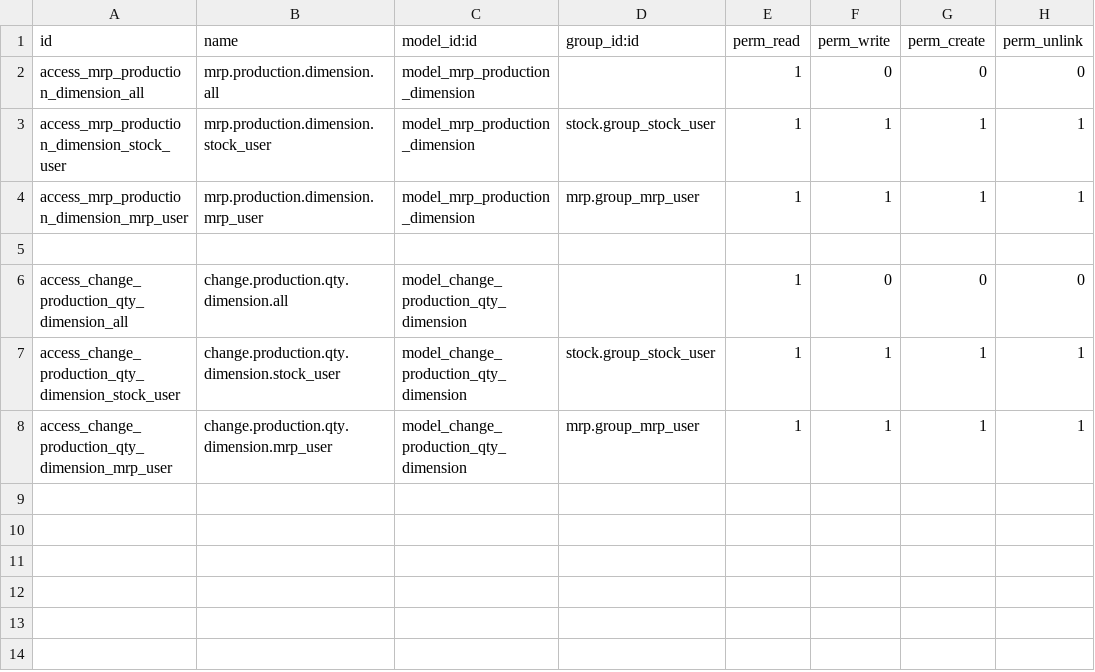
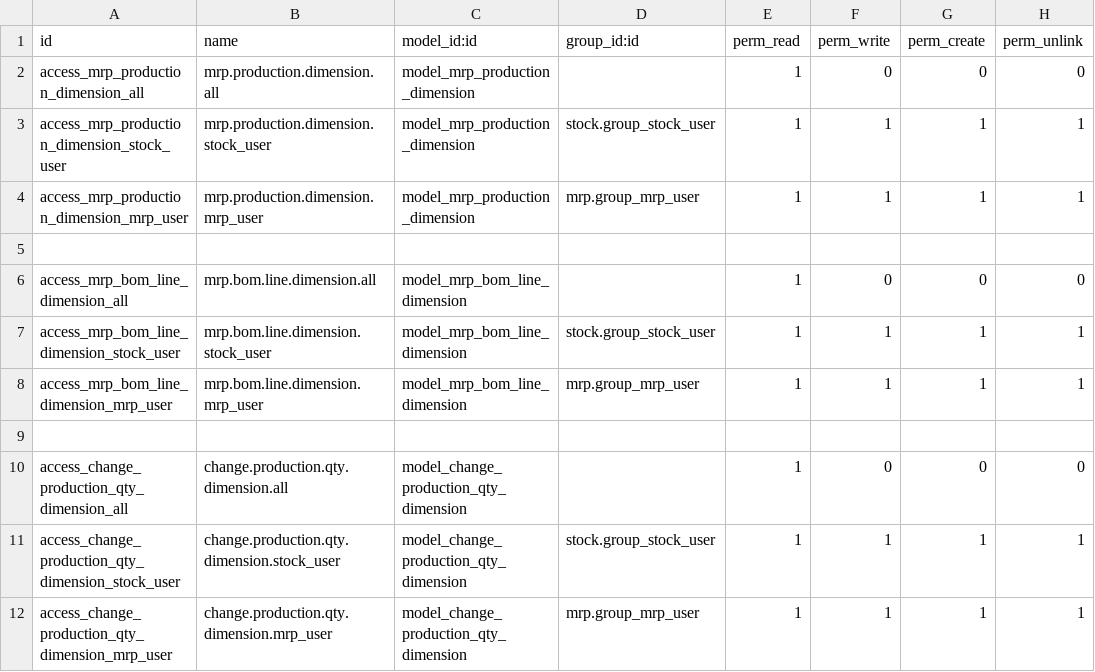
Before and after one commit to BADEP/addons, a CSV file: mrp_uom_dimension/security/ir.model.access.csv, drawn as a sheet; the diff names each change by its address in the sheet, - before the commit and + after, or states it on an @@ line.

Commit message:
[IMP] mrp_uom_dimension add dimensions to boms

```diff
--- a/mrp_uom_dimension/security/ir.model.access.csv
+++ b/mrp_uom_dimension/security/ir.model.access.csv
+row 6: access_mrp_bom_line_dimension_all | mrp.bom.line.dimension.all | model_mrp_bom_line_dimension |  | 1 | 0 | 0 | 0
+row 7: access_mrp_bom_line_dimension_stock_user | mrp.bom.line.dimension.stock_user | model_mrp_bom_line_dimension | stock.group_stock_user | 1 | 1 | 1 | 1
+row 8: access_mrp_bom_line_dimension_mrp_user | mrp.bom.line.dimension.mrp_user | model_mrp_bom_line_dimension | mrp.group_mrp_user | 1 | 1 | 1 | 1
+row 9: (empty)
```
Also changed, not shown: 5 other files.
